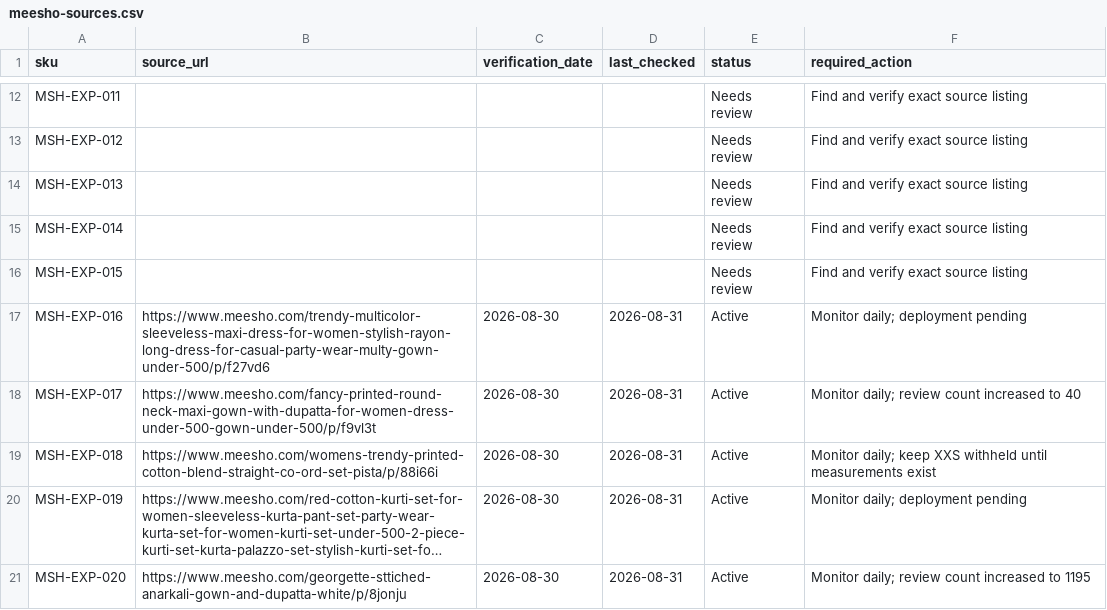
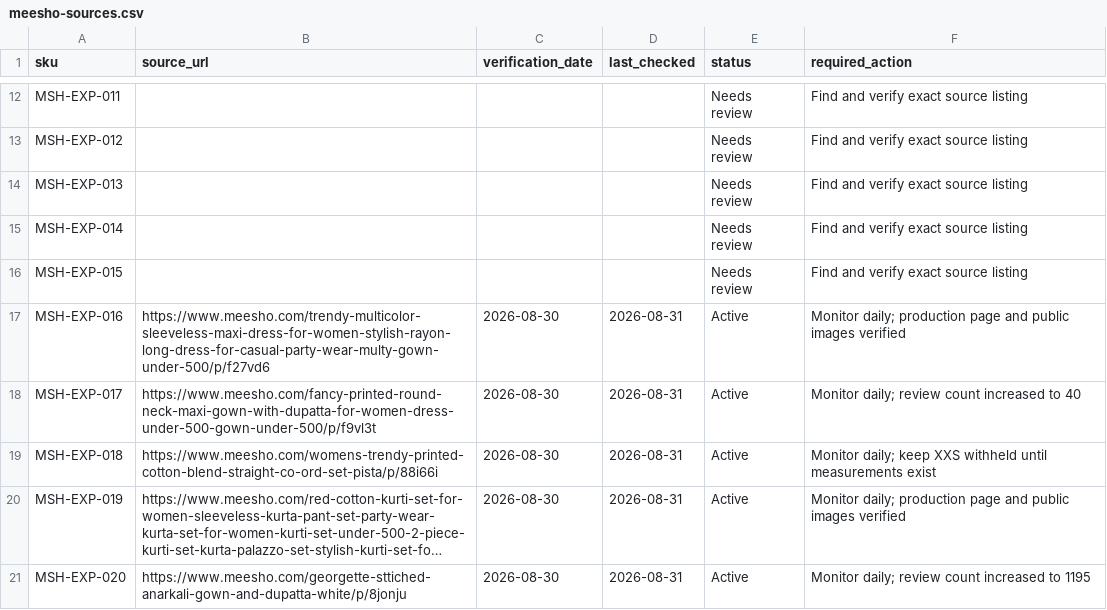
Before and after one commit to Fazilfazi991/dealstore, a CSV file: data/meesho-sources.csv, drawn as a sheet; only a part is shown, gaps mark what is left out; long unchanged cells end in …; the diff names each change by its address in the sheet, - before the commit and + after, or states it on an @@ line.

Commit message:
test: enforce complete approved product evidence

```diff
--- a/data/meesho-sources.csv
+++ b/data/meesho-sources.csv
-F17 (required_action): Monitor daily; deployment pending
+F17 (required_action): Monitor daily; production page and public images verified
-F20 (required_action): Monitor daily; deployment pending
+F20 (required_action): Monitor daily; production page and public images verified
```
Also changed, not shown: 5 other files.
